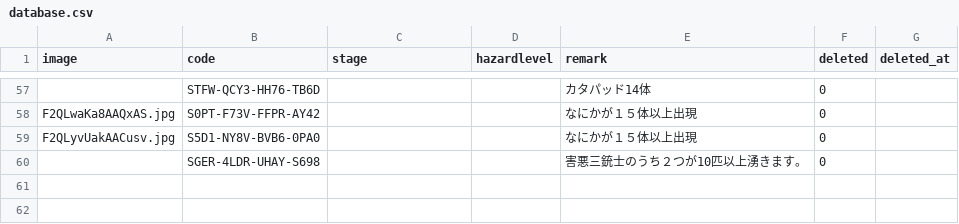
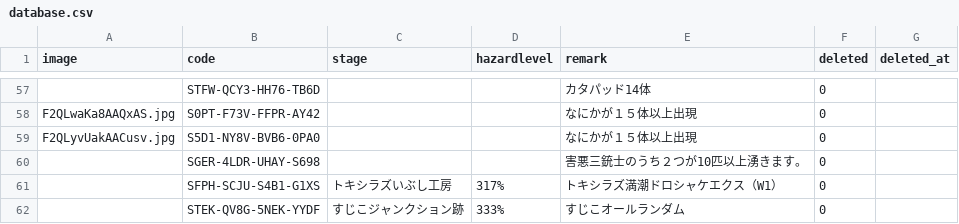
Before and after one commit to mtdfab/salmonrunnw_scenario, a CSV file: database.csv, drawn as a sheet; only a part is shown, gaps mark what is left out.

```diff
--- a/database.csv
+++ b/database.csv
@@ -60 +60,3 @@ F2QLyvUakAACusv.jpg,S5D1-NY8V-BVB6-0PA0,,,なにかが１５体以上出現,0,
 ,SGER-4LDR-UHAY-S698,,,害悪三銃士のうち２つが10匹以上湧きます。,0,
+,SFPH-SCJU-S4B1-G1XS,トキシラズいぶし工房,317%,トキシラズ満潮ドロシャケエクス（W1）,0,
+,STEK-QV8G-5NEK-YYDF,すじこジャンクション跡,333%,すじこオールランダム,0,
```
Also changed, not shown: 2 other files.
